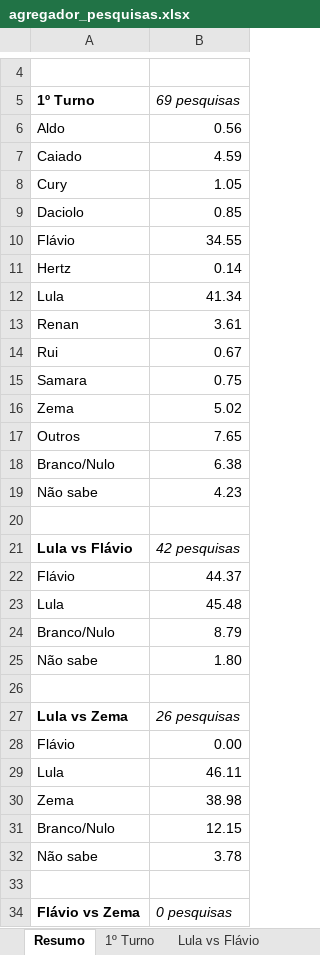
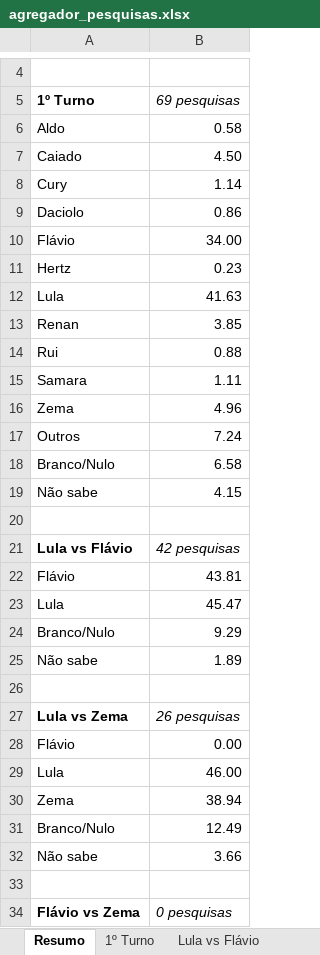
Before and after one commit to anac82/agregador-pesquisas, an Excel workbook: output/agregador_pesquisas.xlsx, sheet Resumo, drawn as a sheet; only a part is shown, gaps mark what is left out; values as stored, in another font and other column widths than the file's, no borders; the diff names each change by its address in the sheet, - before the commit and + after, or states it on an @@ line.

```diff
--- a/output/agregador_pesquisas.xlsx (sheet Resumo)
+++ b/output/agregador_pesquisas.xlsx (sheet Resumo)
-B6 (69 pesquisas): 0.56
+B6 (69 pesquisas): 0.58
-B7 (69 pesquisas): 4.59
+B7 (69 pesquisas): 4.50
-B8 (69 pesquisas): 1.05
+B8 (69 pesquisas): 1.14
-B9 (69 pesquisas): 0.85
+B9 (69 pesquisas): 0.86
-B10 (69 pesquisas): 34.55
+B10 (69 pesquisas): 34.00
-B11 (69 pesquisas): 0.14
+B11 (69 pesquisas): 0.23
-B12 (69 pesquisas): 41.34
+B12 (69 pesquisas): 41.63
-B13 (69 pesquisas): 3.61
+B13 (69 pesquisas): 3.85
-B14 (69 pesquisas): 0.67
+B14 (69 pesquisas): 0.88
-B15 (69 pesquisas): 0.75
+B15 (69 pesquisas): 1.11
-B16 (69 pesquisas): 5.02
+B16 (69 pesquisas): 4.96
-B17 (69 pesquisas): 7.65
+B17 (69 pesquisas): 7.24
-B18 (69 pesquisas): 6.38
+B18 (69 pesquisas): 6.58
-B19 (69 pesquisas): 4.23
+B19 (69 pesquisas): 4.15
-B22 (69 pesquisas): 44.37
+B22 (69 pesquisas): 43.81
-B23 (69 pesquisas): 45.48
+B23 (69 pesquisas): 45.47
-B24 (69 pesquisas): 8.79
+B24 (69 pesquisas): 9.29
-B25 (69 pesquisas): 1.80
+B25 (69 pesquisas): 1.89
-B29 (69 pesquisas): 46.11
+B29 (69 pesquisas): 46.00
-B30 (69 pesquisas): 38.98
+B30 (69 pesquisas): 38.94
-B31 (69 pesquisas): 12.15
+B31 (69 pesquisas): 12.49
-B32 (69 pesquisas): 3.78
+B32 (69 pesquisas): 3.66
```
Also changed, not shown: sheet Evolução 1º Turno, sheet 1º Turno, sheet Evolução Lula vs Flávio, sheet Lula vs Flávio, sheet Evolução Lula vs Zema, sheet Lula vs Zema, 1 more sheet, 1 other file.
